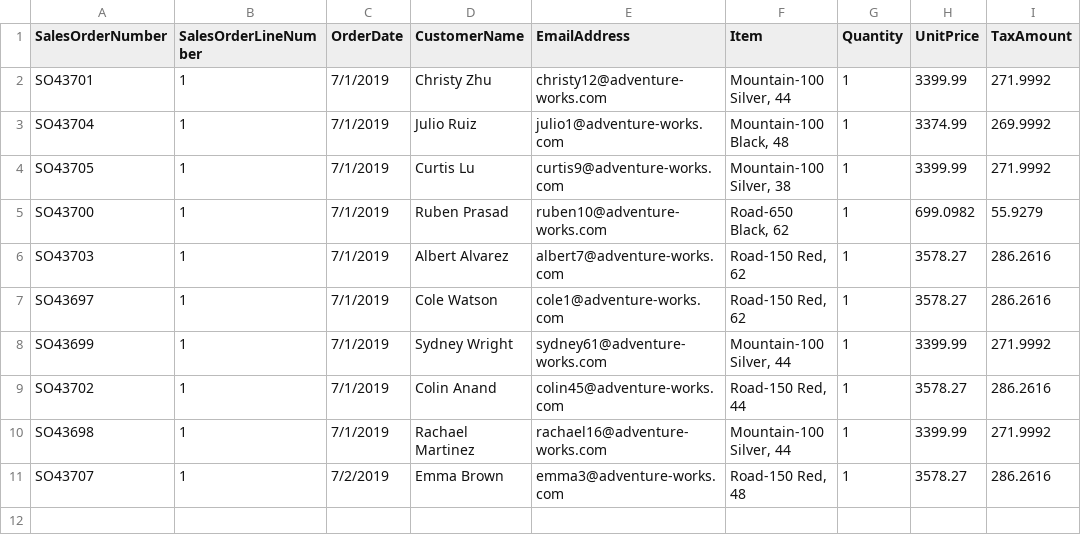
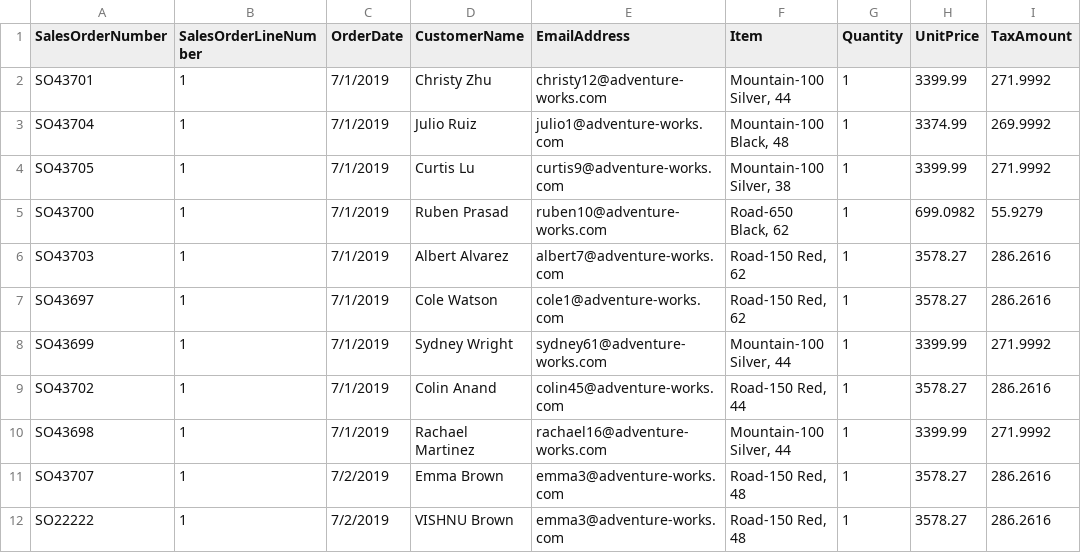
Before and after one commit to DataScienceInTamil-DSIT/Fabric_Melcose, a CSV file: TenRows.csv, drawn as a sheet; the diff names each change by its address in the sheet, - before the commit and + after, or states it on an @@ line.

Commit message:
Add new sales order for VISHNU Brown
Added a new sales order entry for VISHNU Brown.

```diff
--- a/TenRows.csv
+++ b/TenRows.csv
+row 12: SO22222 | 1 | 7/2/2019 | VISHNU Brown | emma3@adventure-works.com | Road-150 Red, 48 | 1 | 3578.27 | 286.2616
```
